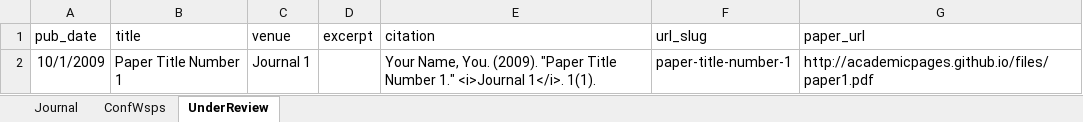
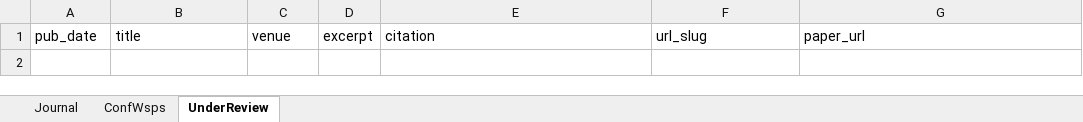
Before and after one commit to ksmohan/ksmohan.github.io, an Excel workbook: markdown_generator/publications.xlsx, sheet UnderReview, drawn as a sheet; values as stored, in another font and other column widths than the file's, no borders; the diff names each change by its address in the sheet, - before the commit and + after, or states it on an @@ line.

```diff
--- a/markdown_generator/publications.xlsx (sheet UnderReview)
+++ b/markdown_generator/publications.xlsx (sheet UnderReview)
-row 2: 10/1/2009 | Paper Title Number 1 | Journal 1 |  | Your Name, You. (2009). "Paper Title Number 1." <i>Journal 1</i>. 1(1). | paper-title-number-1 | http://academicpages.github.io/files/paper1.pdf
```
Also changed, not shown: sheet ConfWsps, sheet Journal, 5 other files.
